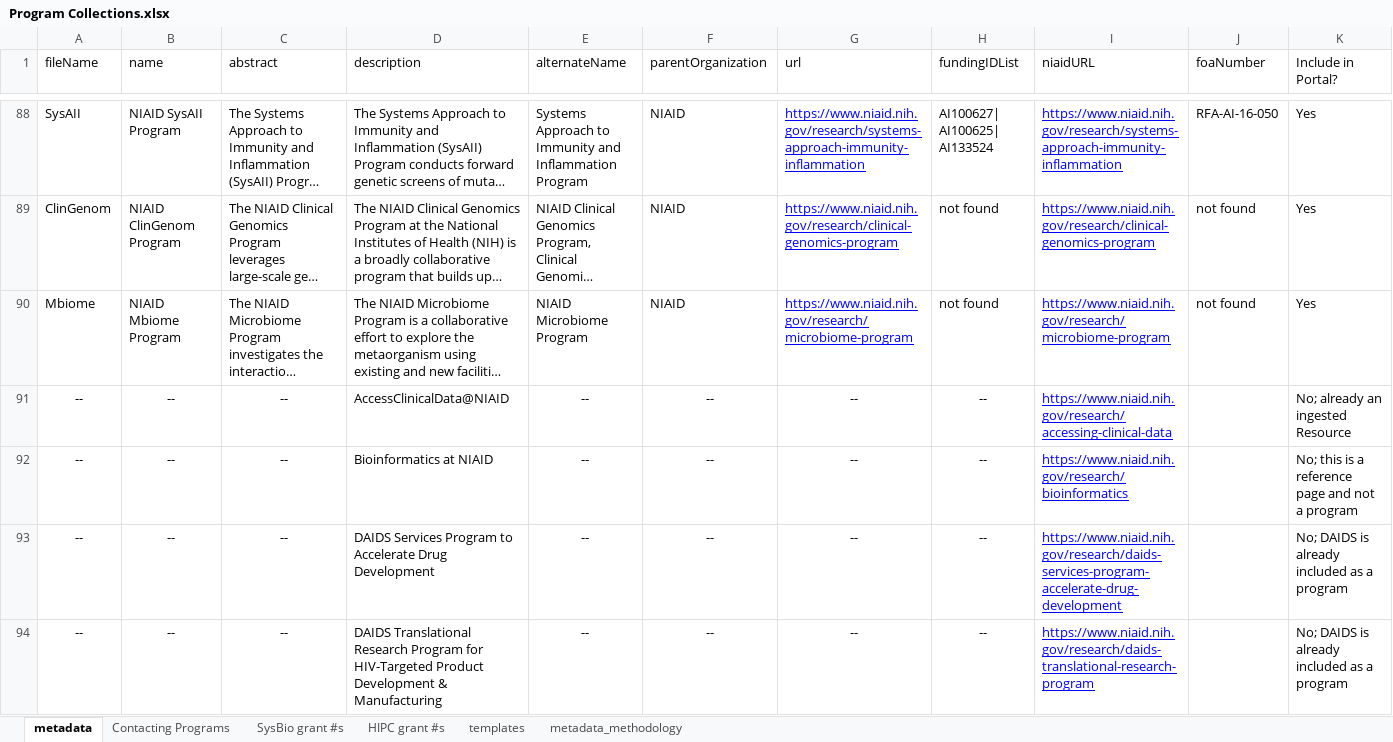
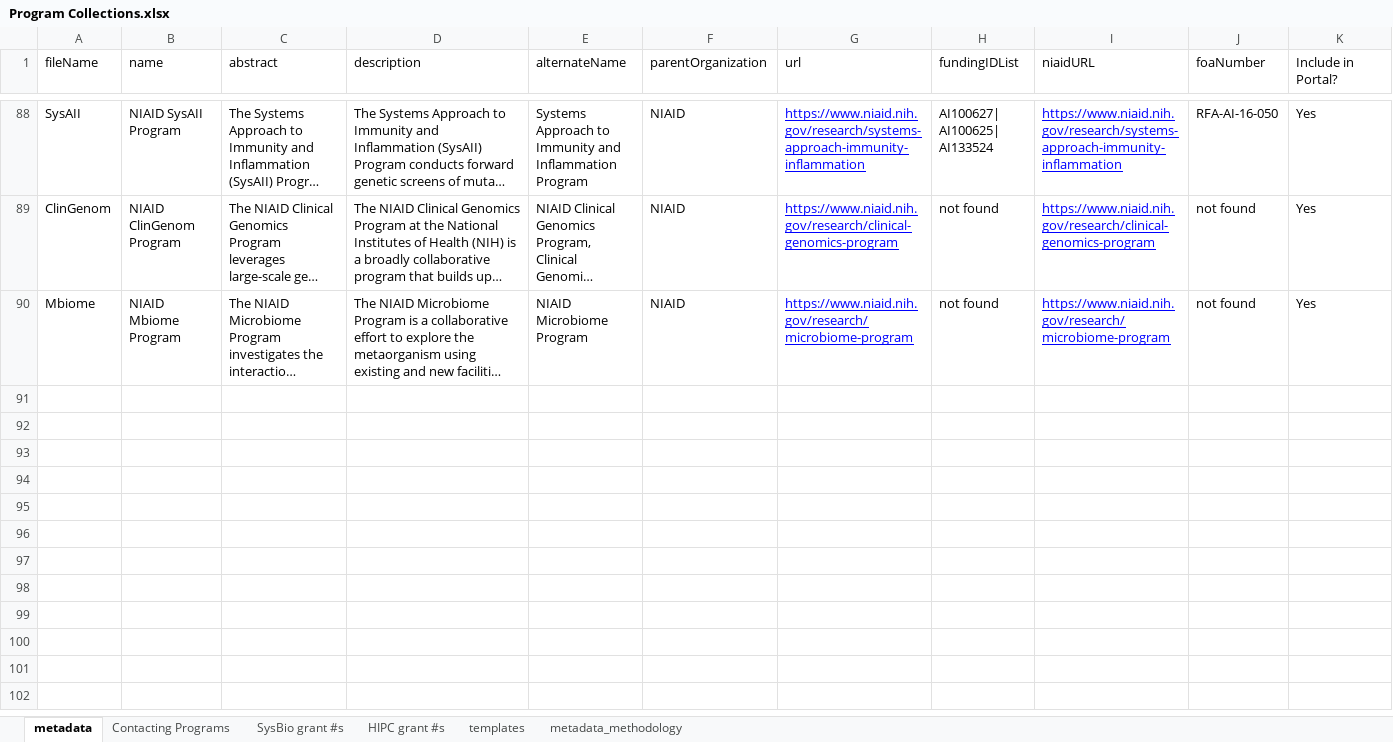
Before and after one commit to NIAID-Data-Ecosystem/nde_research, an Excel workbook: program_collections_generator/data/Program Collections.xlsx, sheet metadata, drawn as a sheet; only a part is shown, gaps mark what is left out; long unchanged cells end in …; values as stored, in another font and other column widths than the file's, no borders; rows hold the shown columns only; the diff covers the shown part only; the diff names each change by its address in the sheet, - before the commit and + after, or states it on an @@ line.

Commit message:
Update the Program Collections spreadsheet (with requested change in PREMISE abstract) Update the generator script to account for changes in ImmPort _ids Update the list of programs that are approved for prod

```diff
--- a/program_collections_generator/data/Program Collections.xlsx (sheet metadata)
+++ b/program_collections_generator/data/Program Collections.xlsx (sheet metadata)
-row 91: -- | -- | -- | AccessClinicalData@NIAID | -- | -- | -- | -- | https://www.niaid.nih.gov/research/accessing-clinical-data |  | No; already an ingested Resource
-row 92: -- | -- | -- | Bioinformatics at NIAID | -- | -- | -- | -- | https://www.niaid.nih.gov/research/bioinformatics |  | No; this is a reference page and not a program
-row 93: -- | -- | -- | DAIDS Services Program to Accelerate Drug Development | -- | -- | -- | -- | https://www.niaid.nih.gov/research/daids-services-program-accelerate-drug-development |  | No; DAIDS is already included as a program
-row 94: -- | -- | -- | DAIDS Translational Research Program for HIV-Targeted Product Development & Manufacturing | -- | -- | -- | -- | https://www.niaid.nih.gov/research/daids-translational-research-program |  | No; DAIDS is already included as a program
```
Also changed, not shown: 12 removed rows and 5 edited cells elsewhere in this sheet, 2 other files.
